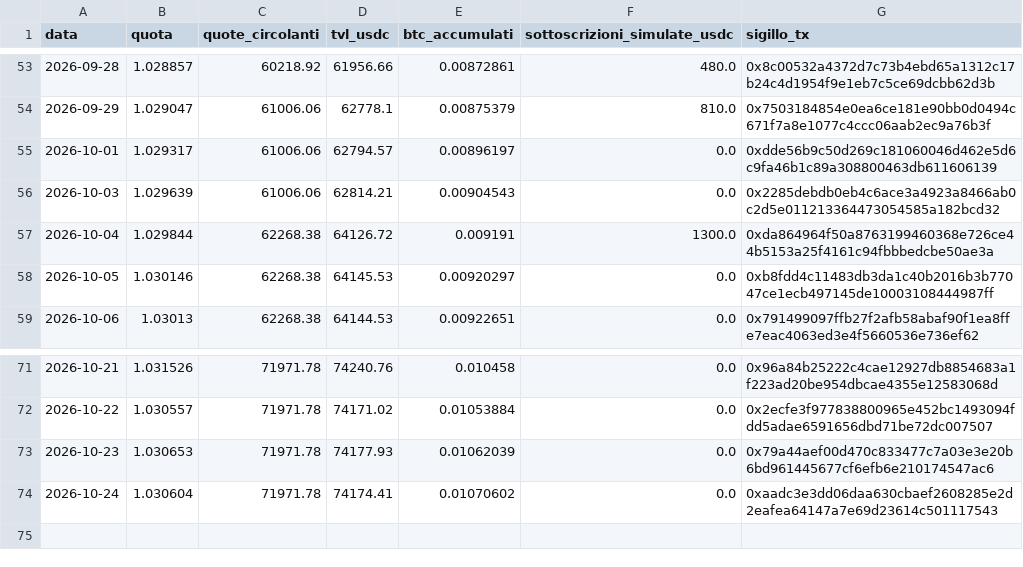
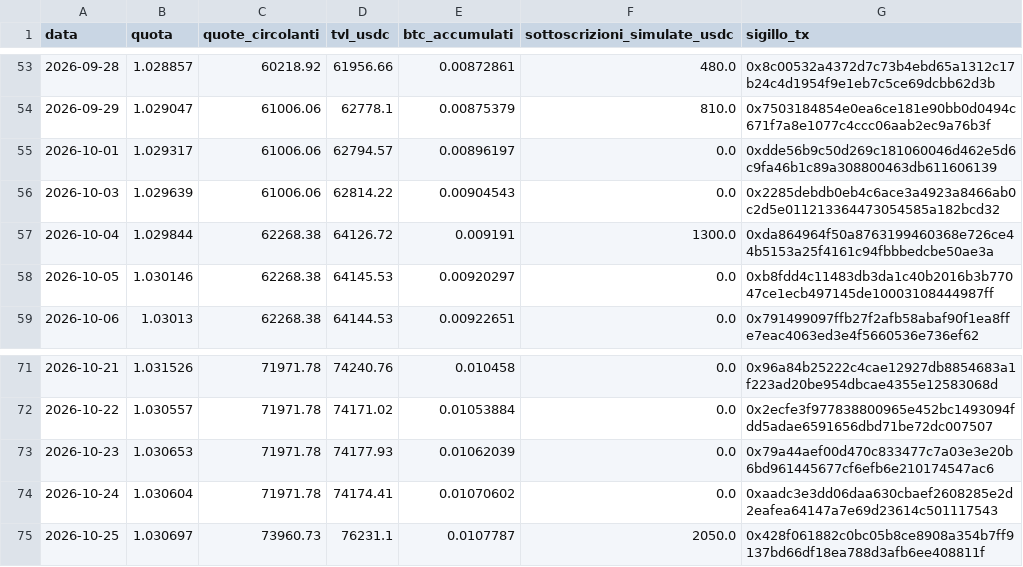
Before and after one commit to Alex00975/btc-accumulator-data, a CSV file: serie.csv, drawn as a sheet; only a part is shown, gaps mark what is left out.

```diff
--- a/serie.csv
+++ b/serie.csv
@@ -55,3 +55,3 @@ data,quota,quote_circolanti,tvl_usdc,btc_accumulati,sottoscrizioni_simulate_usdc
 2026-10-01,1.029317,61006.06,62794.57,0.00896197,0.0,0xdde56b9c50d269c181060046d462e5d6c9fa46b1c89a308800463db611606139
-2026-10-03,1.029639,61006.06,62814.21,0.00904543,0.0,0x2285debdb0eb4c6ace3a4923a8466ab0c2d5e011213364473054585a182bcd32
+2026-10-03,1.029639,61006.06,62814.22,0.00904543,0.0,0x2285debdb0eb4c6ace3a4923a8466ab0c2d5e011213364473054585a182bcd32
 2026-10-04,1.029844,62268.38,64126.72,0.009191,1300.0,0xda864964f50a8763199460368e726ce44b5153a25f4161c94fbbbedcbe50ae3a
@@ -74 +74,2 @@ data,quota,quote_circolanti,tvl_usdc,btc_accumulati,sottoscrizioni_simulate_usdc
 2026-10-24,1.030604,71971.78,74174.41,0.01070602,0.0,0xaadc3e3dd06daa630cbaef2608285e2d2eafea64147a7e69d23614c501117543
+2026-10-25,1.030697,73960.73,76231.1,0.0107787,2050.0,0x428f061882c0bc05b8ce8908a354b7ff9137bd66df18ea788d3afb6ee408811f
```
Also changed, not shown: pubblico/operazioni.csv, pubblico/sigilli.csv, 7 other files.
